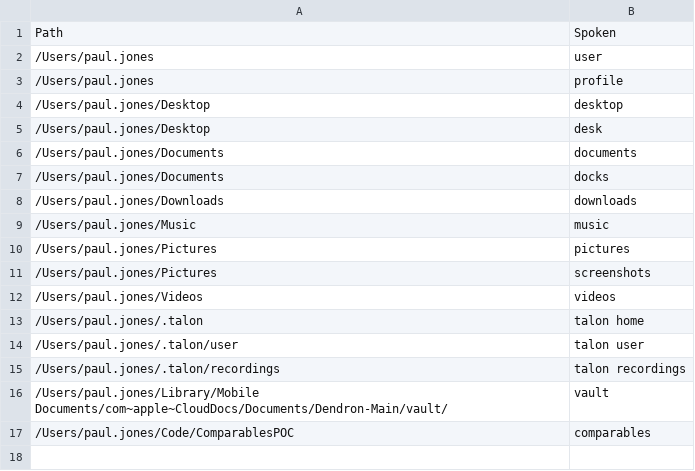
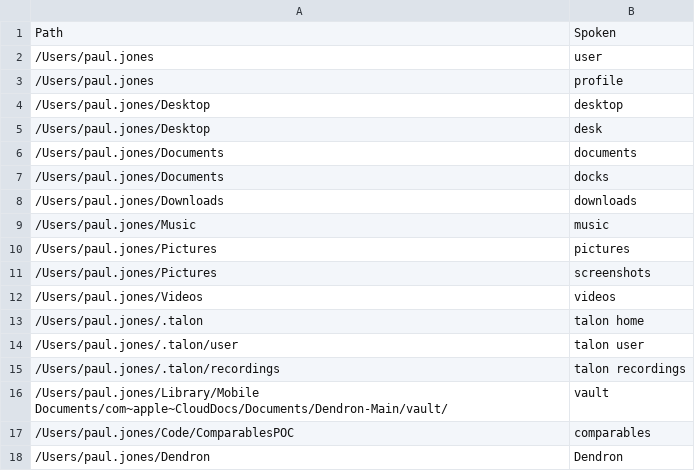
Before and after one commit to paj80paj/knausj_talon, a CSV file: settings/system_paths.csv, drawn as a sheet.

```diff
--- a/settings/system_paths.csv
+++ b/settings/system_paths.csv
@@ -17 +17,2 @@ Path,Spoken
 /Users/paul.jones/Code/ComparablesPOC,comparables
+/Users/paul.jones/Dendron,Dendron
```
Also changed, not shown: settings/websites.csv.
